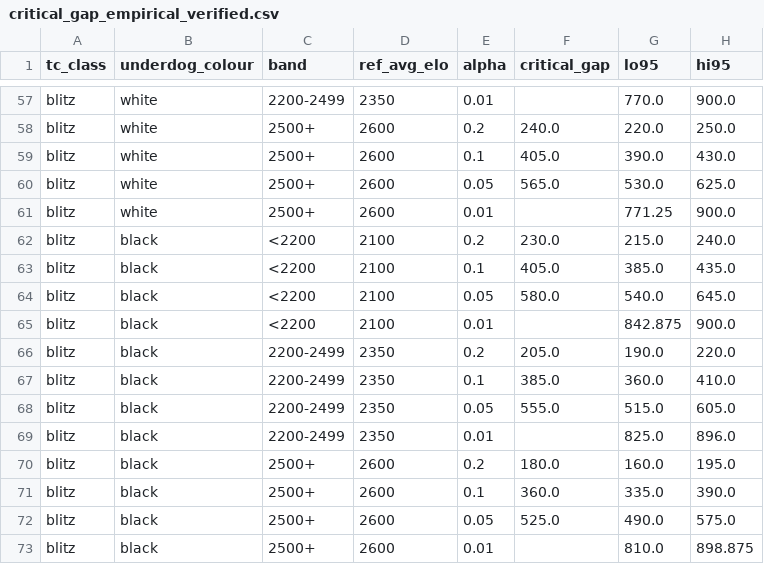
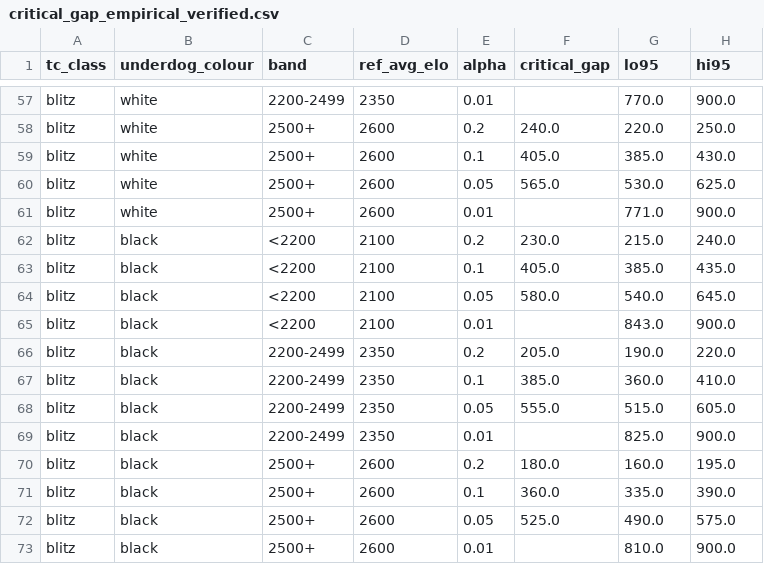
Before and after one commit to iitm-da25b031/chess-upsets, a CSV file: data/dashboard/critical_gap_empirical_verified.csv, drawn as a sheet; only a part is shown, gaps mark what is left out; the diff covers the shown part only.

```diff
--- a/data/dashboard/critical_gap_empirical_verified.csv
+++ b/data/dashboard/critical_gap_empirical_verified.csv
@@ -58,5 +58,5 @@ blitz,white,2200-2499,2350,0.01,,770.0,900.0
 blitz,white,2500+,2600,0.2,240.0,220.0,250.0
-blitz,white,2500+,2600,0.1,405.0,390.0,430.0
+blitz,white,2500+,2600,0.1,405.0,385.0,430.0
 blitz,white,2500+,2600,0.05,565.0,530.0,625.0
-blitz,white,2500+,2600,0.01,,771.25,900.0
+blitz,white,2500+,2600,0.01,,771.0,900.0
 blitz,black,<2200,2100,0.2,230.0,215.0,240.0
@@ -64,3 +64,3 @@ blitz,black,<2200,2100,0.1,405.0,385.0,435.0
 blitz,black,<2200,2100,0.05,580.0,540.0,645.0
-blitz,black,<2200,2100,0.01,,842.875,900.0
+blitz,black,<2200,2100,0.01,,843.0,900.0
 blitz,black,2200-2499,2350,0.2,205.0,190.0,220.0
@@ -68,3 +68,3 @@ blitz,black,2200-2499,2350,0.1,385.0,360.0,410.0
 blitz,black,2200-2499,2350,0.05,555.0,515.0,605.0
-blitz,black,2200-2499,2350,0.01,,825.0,896.0
+blitz,black,2200-2499,2350,0.01,,825.0,900.0
 blitz,black,2500+,2600,0.2,180.0,160.0,195.0
@@ -72,2 +72,2 @@ blitz,black,2500+,2600,0.1,360.0,335.0,390.0
 blitz,black,2500+,2600,0.05,525.0,490.0,575.0
-blitz,black,2500+,2600,0.01,,810.0,898.875
+blitz,black,2500+,2600,0.01,,810.0,900.0
```
Also changed, not shown: 18 edited cells elsewhere in this file, data/dashboard/critical_gap_decisive.csv, data/dashboard/critical_gap_empirical.csv, 22 other files.
